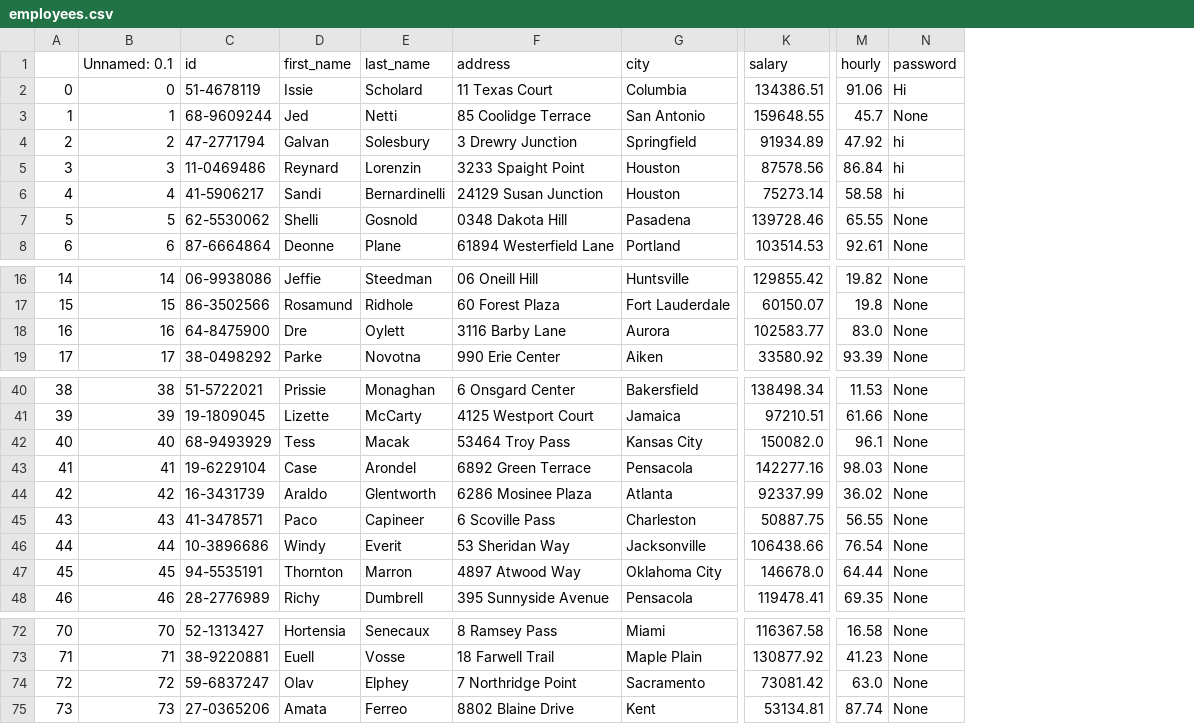
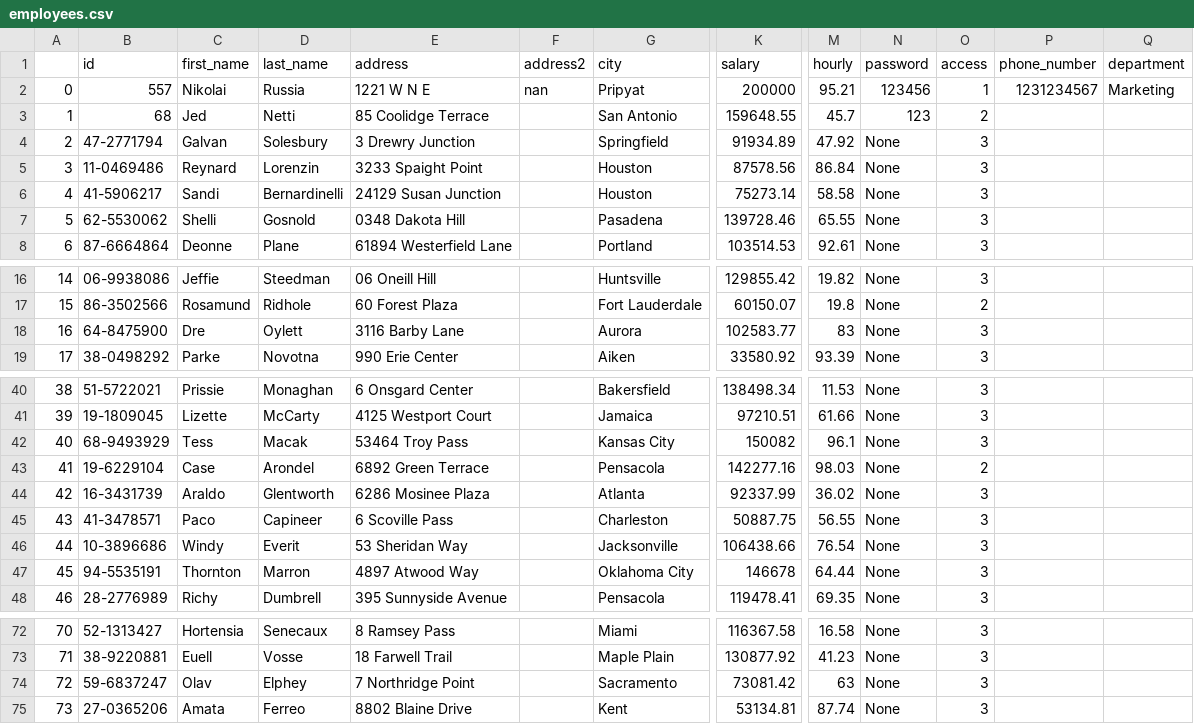
Before and after one commit to danieljohnson107/EmpDat-Payroll, a CSV file: employees.csv, drawn as a sheet; only a part is shown, gaps mark what is left out; removed rows and columns are numbered as before the commit, all else as after; the diff covers the shown part only; the diff names each change by its address in the sheet, - before the commit and + after, or states it on an @@ line.

Commit message:
fixed employee load issues

```diff
--- a/employees.csv
+++ b/employees.csv
-column B (Unnamed: 0.1), rows 2-8: 0 | 1 | 2 | 3 | 4 | 5 | 6; rows 16-19: 14 | 15 | 16 | 17; rows 40-48: 38 | 39 | 40 | 41 | 42 | 43 | 44 | 45 | 46; rows 72-75: 70 | 71 | 72 | 73
+column F (address2), row 2: nan
+column O (access), rows 2-8: 1 | 2 | 3 | 3 | 3 | 3 | 3; rows 16-19: 3 | 2 | 3 | 3; rows 40-48: 3 | 3 | 3 | 2 | 3 | 3 | 3 | 3 | 3; rows 72-75: all 3
+column P (phone_number), row 2: 1231234567
+column Q (department), row 2: Marketing
-B2 (id): 51-4678119
+B2 (id): 557
-C2 (first_name): Issie
+C2 (first_name): Nikolai
-D2 (last_name): Scholard
+D2 (last_name): Russia
-E2 (address): 11 Texas Court
+E2 (address): 1221 W N E
-G2 (city): Columbia
+G2 (city): Pripyat
-K2 (salary): 134386.51
+K2 (salary): 200000
-M2 (hourly): 91.06
+M2 (hourly): 95.21
-N2 (password): Hi
+N2 (password): 123456
-B3 (id): 68-9609244
+B3 (id): 68
-N3 (password): None
+N3 (password): 123
-N4:N6 (password): hi
+N4:N6 (password): None
-M18 (hourly): 83.0
+M18 (hourly): 83
-K42 (salary): 150082.0
+K42 (salary): 150082
-K47 (salary): 146678.0
+K47 (salary): 146678
-M74 (hourly): 63.0
+M74 (hourly): 63
```
Also changed, not shown: 2 edited cells elsewhere in this file, 3 other files.
